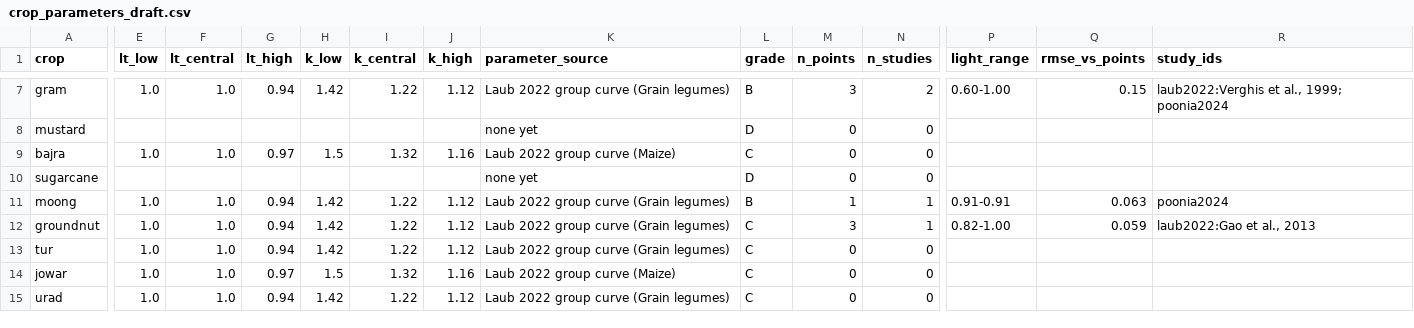
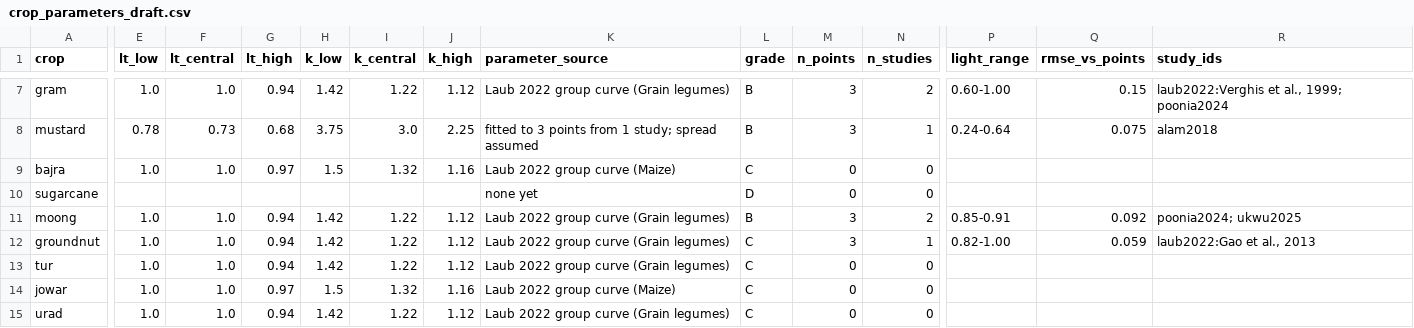
Before and after one commit to harshilsaini26/AgriPV-Designer-Tool, a CSV file: research/09_crop_shade_response/parameters/crop_parameters_draft.csv, drawn as a sheet; only a part is shown, gaps mark what is left out; the diff covers the shown part only; the diff names each change by its address in the sheet, - before the commit and + after, or states it on an @@ line.

```diff
--- a/research/09_crop_shade_response/parameters/crop_parameters_draft.csv
+++ b/research/09_crop_shade_response/parameters/crop_parameters_draft.csv
-E8 (lt_low): (empty)
+E8 (lt_low): 0.78
-F8 (lt_central): (empty)
+F8 (lt_central): 0.73
-G8 (lt_high): (empty)
+G8 (lt_high): 0.68
-H8 (k_low): (empty)
+H8 (k_low): 3.75
-I8 (k_central): (empty)
+I8 (k_central): 3.0
-J8 (k_high): (empty)
+J8 (k_high): 2.25
-K8 (parameter_source): none yet
+K8 (parameter_source): fitted to 3 points from 1 study; spread assumed
-L8 (grade): D
+L8 (grade): B
-M8 (n_points): 0
+M8 (n_points): 3
-N8 (n_studies): 0
+N8 (n_studies): 1
-P8 (light_range): (empty)
+P8 (light_range): 0.24-0.64
-Q8 (rmse_vs_points): (empty)
+Q8 (rmse_vs_points): 0.075
-R8 (study_ids): (empty)
+R8 (study_ids): alam2018
-M11 (n_points): 1
+M11 (n_points): 3
-N11 (n_studies): 1
+N11 (n_studies): 2
-P11 (light_range): 0.91-0.91
+P11 (light_range): 0.85-0.91
-Q11 (rmse_vs_points): 0.063
+Q11 (rmse_vs_points): 0.092
-R11 (study_ids): poonia2024
+R11 (study_ids): poonia2024; ukwu2025
```
Also changed, not shown: 45 edited cells elsewhere in this file, research/09_crop_shade_response/papers/bibliography.csv, 5 other files.
